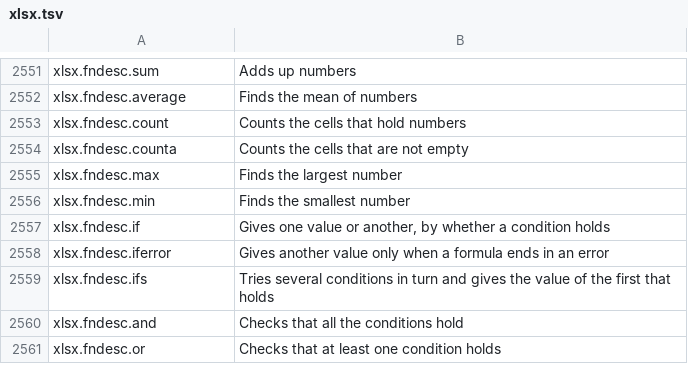
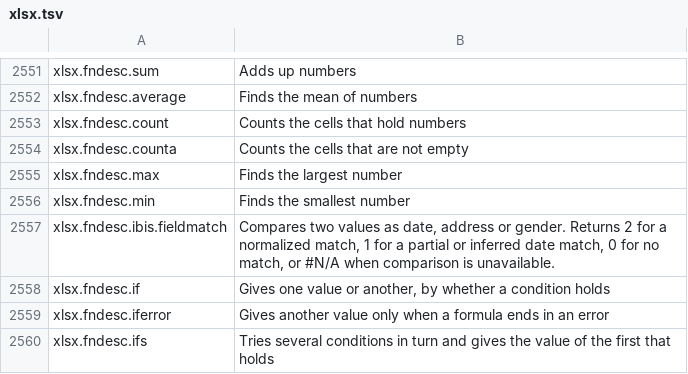
Before and after one commit to masanork/ibis-office, a TSV file: crates/ibis-office-base/i18n/en/xlsx.tsv, drawn as a sheet; only a part is shown, gaps mark what is left out; the shorter side is filled out with more unchanged rows.

Commit message:
feat(xlsx): compare date, address and gender fields in formulas

```diff
--- a/crates/ibis-office-base/i18n/en/xlsx.tsv
+++ b/crates/ibis-office-base/i18n/en/xlsx.tsv
@@ -2556,2 +2556,3 @@ xlsx.fndesc.max	Finds the largest number
 xlsx.fndesc.min	Finds the smallest number
+xlsx.fndesc.ibis.fieldmatch	Compares two values as date, address or gender. Returns 2 for a normalized match, 1 for a partial or inferred date match, 0 for no match, or #N/A when comparison is unavailable.
 xlsx.fndesc.if	Gives one value or another, by whether a condition holds
```
Also changed, not shown: crates/ibis-office-base/i18n/ja/xlsx.tsv, 10 other files.
